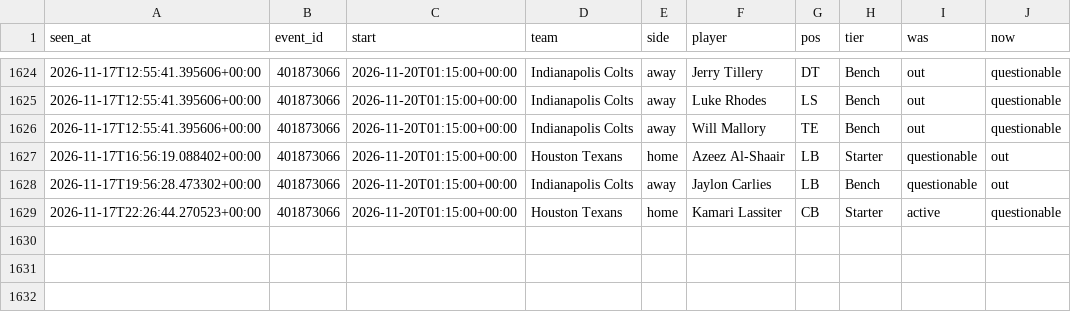
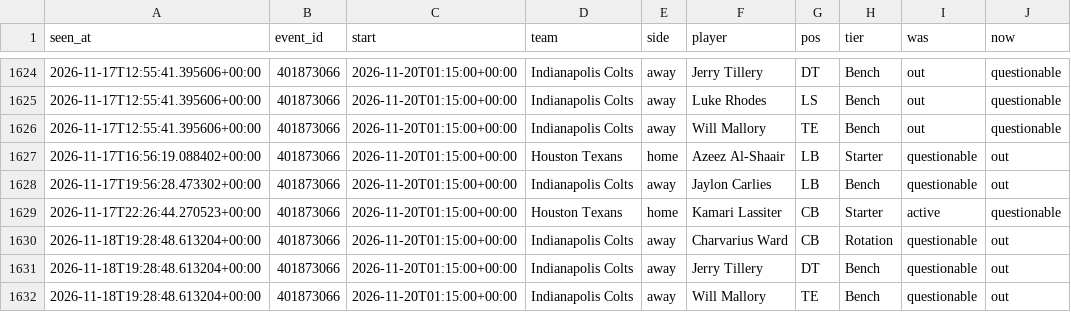
Before and after one commit to tdrey10/sports, a CSV file: data/injuries/nfl/2026-11.csv, drawn as a sheet; only a part is shown, gaps mark what is left out; the diff names each change by its address in the sheet, - before the commit and + after, or states it on an @@ line.

```diff
--- a/data/injuries/nfl/2026-11.csv
+++ b/data/injuries/nfl/2026-11.csv
+row 1630: 2026-11-18T19:28:48.613204+00:00 | 401873066 | 2026-11-20T01:15:00+00:00 | Indianapolis Colts | away | Charvarius Ward | CB | Rotation | questionable | out
+row 1631: 2026-11-18T19:28:48.613204+00:00 | 401873066 | 2026-11-20T01:15:00+00:00 | Indianapolis Colts | away | Jerry Tillery | DT | Bench | questionable | out
+row 1632: 2026-11-18T19:28:48.613204+00:00 | 401873066 | 2026-11-20T01:15:00+00:00 | Indianapolis Colts | away | Will Mallory | TE | Bench | questionable | out
```
Also changed, not shown: data/injuries/nba/2026-11.csv, data/odds/mls/2026-11.csv, 14 other files.
